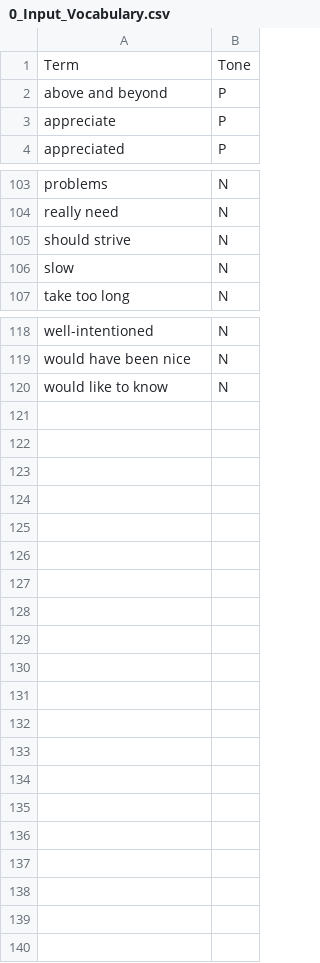
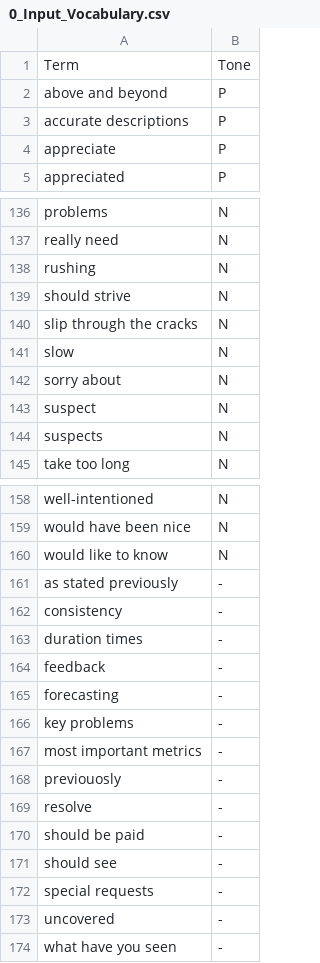
Before and after one commit to wjamesTMC/tsg-projects-2019_05-cust-sat, a CSV file: 0_Input_Vocabulary.csv, drawn as a sheet; only a part is shown, gaps mark what is left out; the diff covers the shown part only.

```diff
--- a/0_Input_Vocabulary.csv
+++ b/0_Input_Vocabulary.csv
@@ -2,2 +2,3 @@ Term,Tone
 above and beyond,P
+accurate descriptions,P
 appreciate,P
@@ -104,4 +137,9 @@ problems,N
 really need,N
+rushing,N
 should strive,N
+slip through the cracks,N
 slow,N
+sorry about,N
+suspect,N
+suspects,N
 take too long,N
@@ -120 +160,15 @@ would have been nice,N
 would like to know,N
+as stated previously,-
+consistency,-
+duration times,-
+feedback,-
+forecasting,-
+key problems,-
+most important metrics,-
+previouosly,-
+resolve,-
+should be paid,-
+should see,-
+special requests,-
+uncovered,-
+what have you seen,-
```
Also changed, not shown: 34 added rows elsewhere in this file, 4 other files.
